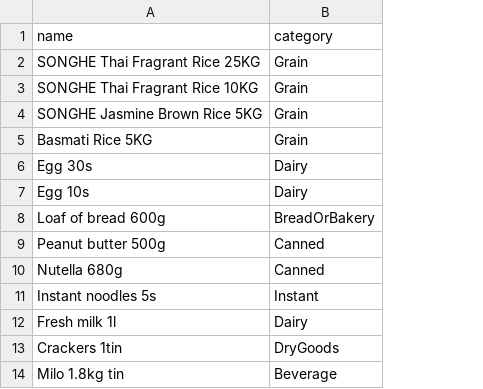
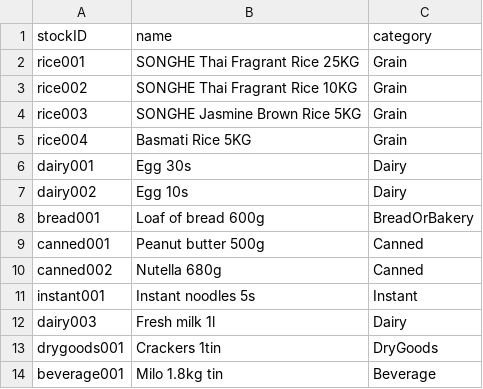
Before and after one commit to gYunTian/EBS-G1T3, a CSV file: db/data/scp.cloud.stocks.csv, drawn as a sheet; the diff names each change by its address in the sheet, - before the commit and + after, or states it on an @@ line.

```diff
--- a/db/data/scp.cloud.stocks.csv
+++ b/db/data/scp.cloud.stocks.csv
+column A (stockID), rows 2-14: rice001 | rice002 | rice003 | rice004 | dairy001 | dairy002 | bread001 | canned001 | canned002 | instant001 | dairy003 | drygoods001 | beverage001
```
Also changed, not shown: db/data/scp.cloud.Beneficiaries.csv, db/data/scp.cloud.Charities.csv, 8 other files.
